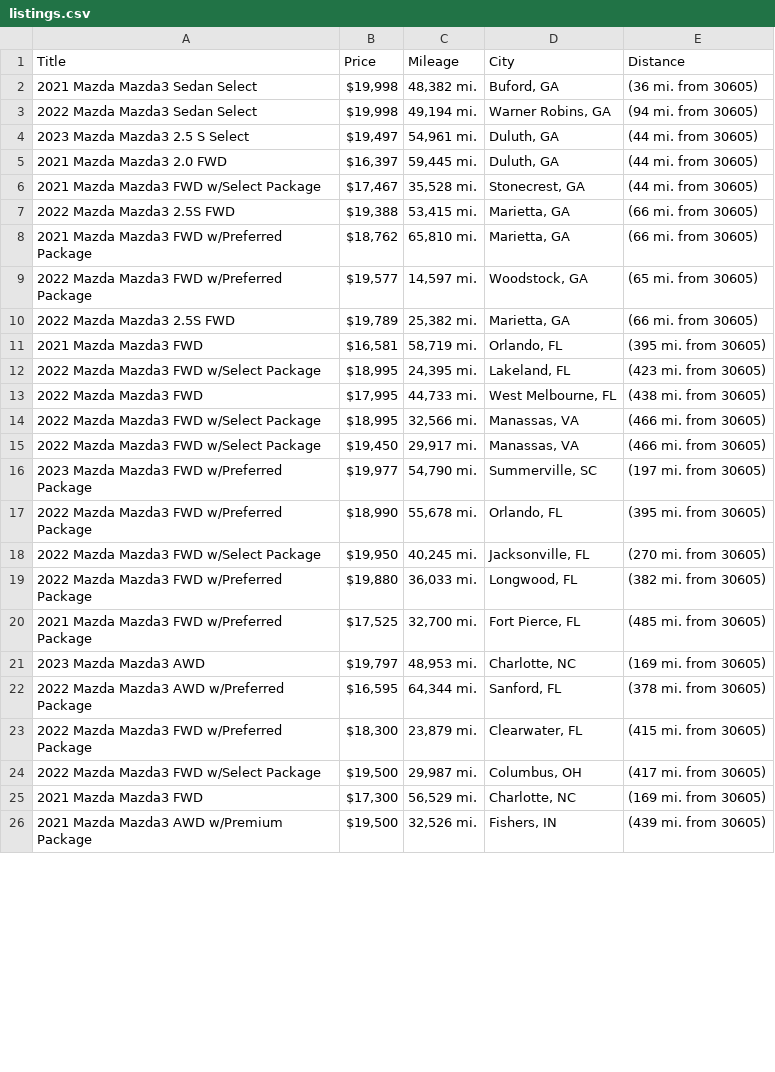
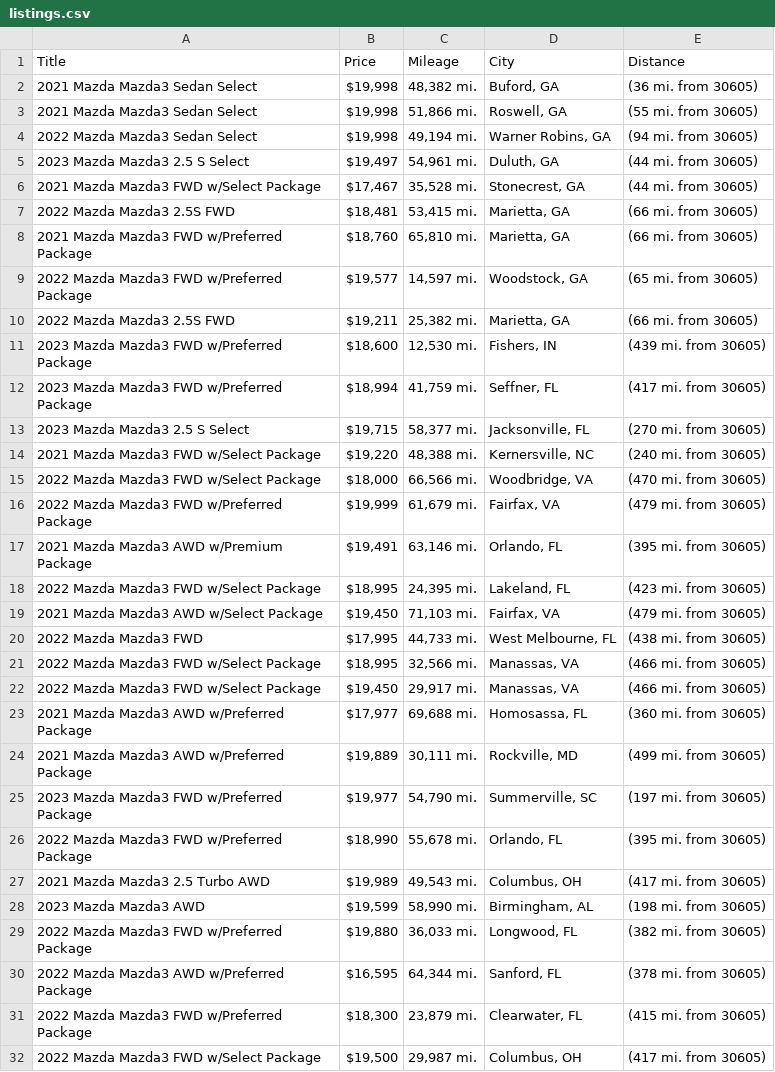
Before and after one commit to jwd0526/go-practice, a CSV file: listings.csv, drawn as a sheet; only a part is shown; the shorter side is filled out with more unchanged rows; the diff covers the shown part only.

```diff
--- a/listings.csv
+++ b/listings.csv
@@ -2,12 +2,19 @@ Title,Price,Mileage,City,Distance
 2021 Mazda Mazda3 Sedan Select,"$19,998","48,382 mi.","Buford, GA",(36 mi. from 30605)
+2021 Mazda Mazda3 Sedan Select,"$19,998","51,866 mi.","Roswell, GA",(55 mi. from 30605)
 2022 Mazda Mazda3 Sedan Select,"$19,998","49,194 mi.","Warner Robins, GA",(94 mi. from 30605)
 2023 Mazda Mazda3 2.5 S Select,"$19,497","54,961 mi.","Duluth, GA",(44 mi. from 30605)
-2021 Mazda Mazda3 2.0 FWD,"$16,397","59,445 mi.","Duluth, GA",(44 mi. from 30605)
 2021 Mazda Mazda3 FWD w/Select Package,"$17,467","35,528 mi.","Stonecrest, GA",(44 mi. from 30605)
-2022 Mazda Mazda3 2.5S FWD,"$19,388","53,415 mi.","Marietta, GA",(66 mi. from 30605)
-2021 Mazda Mazda3 FWD w/Preferred Package,"$18,762","65,810 mi.","Marietta, GA",(66 mi. from 30605)
+2022 Mazda Mazda3 2.5S FWD,"$18,481","53,415 mi.","Marietta, GA",(66 mi. from 30605)
+2021 Mazda Mazda3 FWD w/Preferred Package,"$18,760","65,810 mi.","Marietta, GA",(66 mi. from 30605)
 2022 Mazda Mazda3 FWD w/Preferred Package,"$19,577","14,597 mi.","Woodstock, GA",(65 mi. from 30605)
-2022 Mazda Mazda3 2.5S FWD,"$19,789","25,382 mi.","Marietta, GA",(66 mi. from 30605)
-2021 Mazda Mazda3 FWD,"$16,581","58,719 mi.","Orlando, FL",(395 mi. from 30605)
+2022 Mazda Mazda3 2.5S FWD,"$19,211","25,382 mi.","Marietta, GA",(66 mi. from 30605)
+2023 Mazda Mazda3 FWD w/Preferred Package,"$18,600","12,530 mi.","Fishers, IN",(439 mi. from 30605)
+2023 Mazda Mazda3 FWD w/Preferred Package,"$18,994","41,759 mi.","Seffner, FL",(417 mi. from 30605)
+2023 Mazda Mazda3 2.5 S Select,"$19,715","58,377 mi.","Jacksonville, FL",(270 mi. from 30605)
+2021 Mazda Mazda3 FWD w/Select Package,"$19,220","48,388 mi.","Kernersville, NC",(240 mi. from 30605)
+2022 Mazda Mazda3 FWD w/Select Package,"$18,000","66,566 mi.","Woodbridge, VA",(470 mi. from 30605)
+2022 Mazda Mazda3 FWD w/Preferred Package,"$19,999","61,679 mi.","Fairfax, VA",(479 mi. from 30605)
+2021 Mazda Mazda3 AWD w/Premium Package,"$19,491","63,146 mi.","Orlando, FL",(395 mi. from 30605)
 2022 Mazda Mazda3 FWD w/Select Package,"$18,995","24,395 mi.","Lakeland, FL",(423 mi. from 30605)
+2021 Mazda Mazda3 AWD w/Select Package,"$19,450","71,103 mi.","Fairfax, VA",(479 mi. from 30605)
 2022 Mazda Mazda3 FWD,"$17,995","44,733 mi.","West Melbourne, FL",(438 mi. from 30605)
@@ -15,8 +22,9 @@ Title,Price,Mileage,City,Distance
 2022 Mazda Mazda3 FWD w/Select Package,"$19,450","29,917 mi.","Manassas, VA",(466 mi. from 30605)
+2021 Mazda Mazda3 AWD w/Preferred Package,"$17,977","69,688 mi.","Homosassa, FL",(360 mi. from 30605)
+2021 Mazda Mazda3 AWD w/Preferred Package,"$19,889","30,111 mi.","Rockville, MD",(499 mi. from 30605)
 2023 Mazda Mazda3 FWD w/Preferred Package,"$19,977","54,790 mi.","Summerville, SC",(197 mi. from 30605)
 2022 Mazda Mazda3 FWD w/Preferred Package,"$18,990","55,678 mi.","Orlando, FL",(395 mi. from 30605)
-2022 Mazda Mazda3 FWD w/Select Package,"$19,950","40,245 mi.","Jacksonville, FL",(270 mi. from 30605)
+2021 Mazda Mazda3 2.5 Turbo AWD,"$19,989","49,543 mi.","Columbus, OH",(417 mi. from 30605)
+2023 Mazda Mazda3 AWD,"$19,599","58,990 mi.","Birmingham, AL",(198 mi. from 30605)
 2022 Mazda Mazda3 FWD w/Preferred Package,"$19,880","36,033 mi.","Longwood, FL",(382 mi. from 30605)
-2021 Mazda Mazda3 FWD w/Preferred Package,"$17,525","32,700 mi.","Fort Pierce, FL",(485 mi. from 30605)
-2023 Mazda Mazda3 AWD,"$19,797","48,953 mi.","Charlotte, NC",(169 mi. from 30605)
 2022 Mazda Mazda3 AWD w/Preferred Package,"$16,595","64,344 mi.","Sanford, FL",(378 mi. from 30605)
```
Also changed, not shown: 4 added rows, 9 removed rows, 2 moved rows and 11 edited cells elsewhere in this file, 1 other file.
